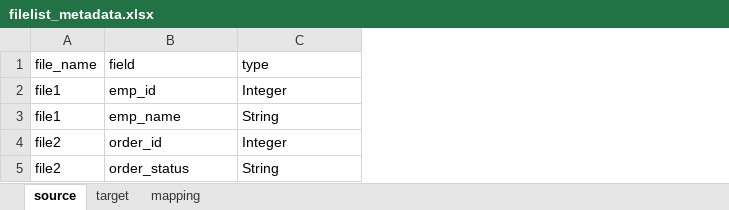
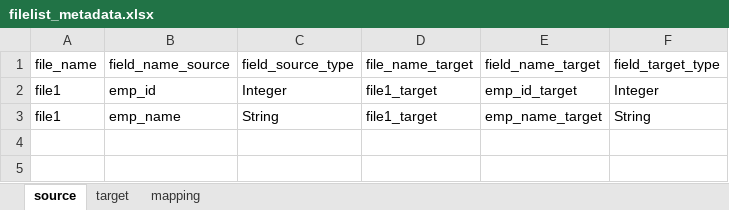
Before and after one commit to krishanu9/pentano_metadata_injection, an Excel workbook: excel_files/filelist_metadata.xlsx, sheet source, drawn as a sheet; values as stored, in another font and other column widths than the file's, no borders; removed rows and columns are numbered as before the commit, all else as after; the diff names each change by its address in the sheet, - before the commit and + after, or states it on an @@ line.

Commit message:
renaming implemented in metadata injection

```diff
--- a/excel_files/filelist_metadata.xlsx (sheet source)
+++ b/excel_files/filelist_metadata.xlsx (sheet source)
+column D, rows 2-3: file1_target | file1_target
+column E, rows 2-3: emp_id_target | emp_name_target
+column F, rows 2-3: Integer | String
-row 1: file_name | field | type
+row 1: file_name | field_name_source | field_source_type | file_name_target | field_name_target | field_target_type
-row 4: file2 | order_id | Integer
-row 5: file2 | order_status | String
```
Also changed, not shown: sheet target, sheet mapping, excel_files/file_list.xlsx, 3 other files.
